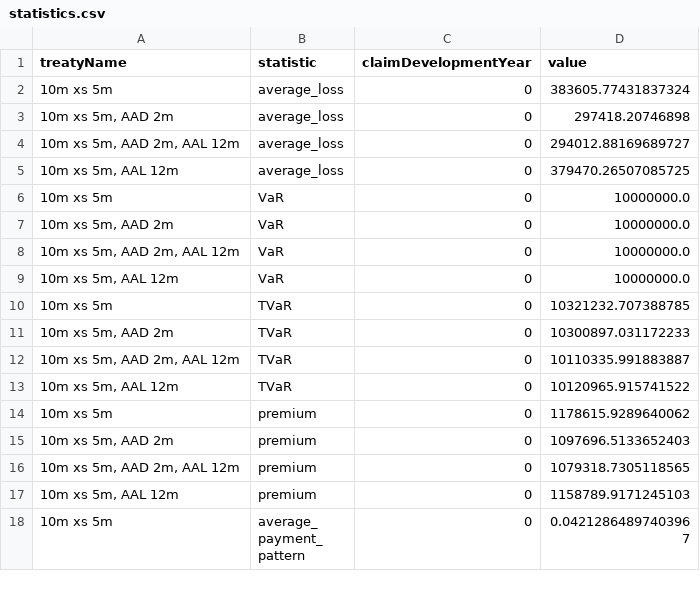
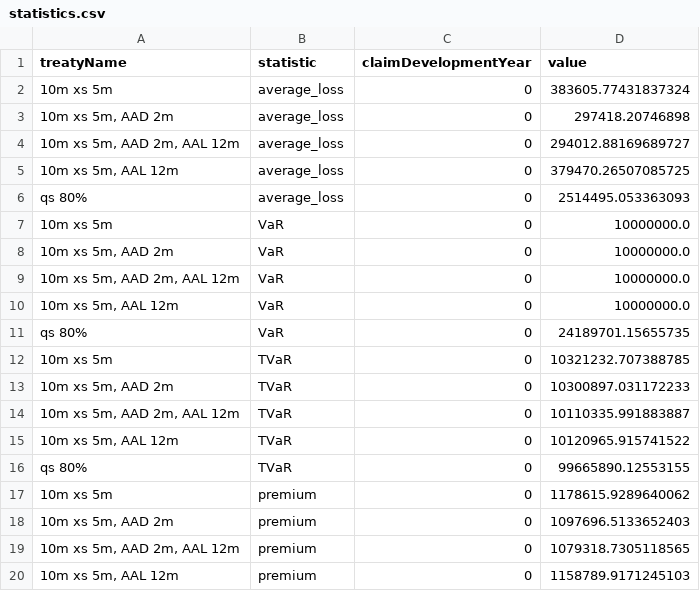
Before and after one commit to PatrykKoperski94/Reinsurance-Exercise, a CSV file: statistics.csv, drawn as a sheet; only a part is shown; the shorter side is filled out with more unchanged rows; the diff covers the shown part only.

```diff
--- a/statistics.csv
+++ b/statistics.csv
@@ -5,2 +5,3 @@ treatyName,statistic,claimDevelopmentYear,value
 "10m xs 5m, AAL 12m",average_loss,0,379470.26507085725
+qs 80%,average_loss,0,2514495.053363093
 10m xs 5m,VaR,0,10000000.0
@@ -9,2 +10,3 @@ treatyName,statistic,claimDevelopmentYear,value
 "10m xs 5m, AAL 12m",VaR,0,10000000.0
+qs 80%,VaR,0,24189701.15655735
 10m xs 5m,TVaR,0,10321232.707388785
@@ -13,2 +15,3 @@ treatyName,statistic,claimDevelopmentYear,value
 "10m xs 5m, AAL 12m",TVaR,0,10120965.915741522
+qs 80%,TVaR,0,99665890.12553155
 10m xs 5m,premium,0,1178615.9289640062
```
Also changed, not shown: 12 added rows elsewhere in this file, 2 other files.
